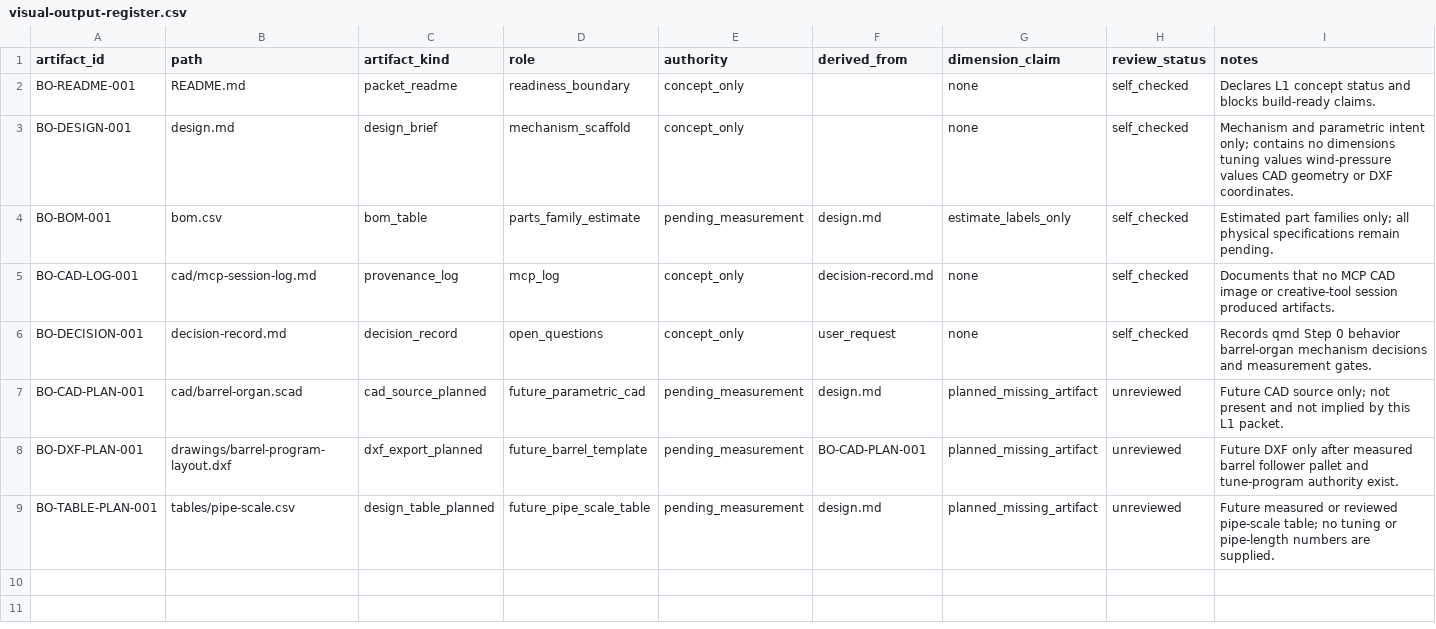
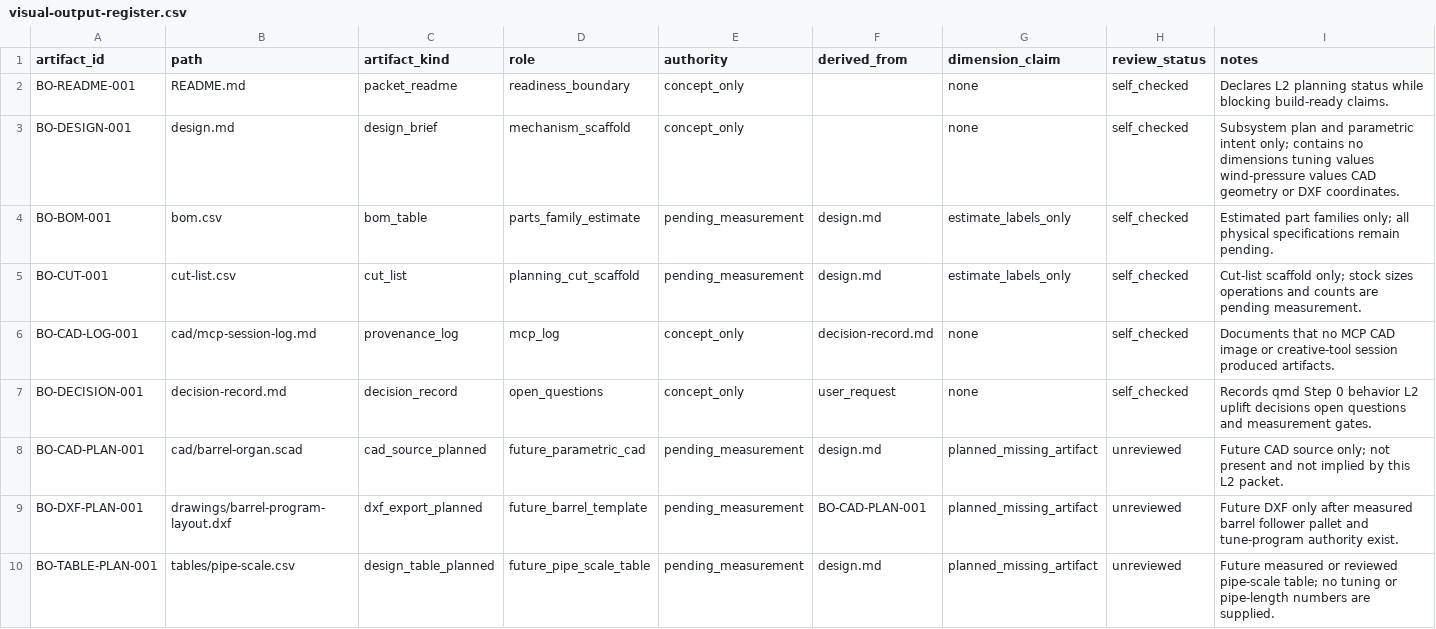
Before and after one commit to tonykoop/barrel-organ, a CSV file: visual-output-register.csv, drawn as a sheet.

```diff
--- a/visual-output-register.csv
+++ b/visual-output-register.csv
@@ -1,8 +1,9 @@
 artifact_id,path,artifact_kind,role,authority,derived_from,dimension_claim,review_status,notes
-BO-README-001,README.md,packet_readme,readiness_boundary,concept_only,,none,self_checked,"Declares L1 concept status and blocks build-ready claims."
-BO-DESIGN-001,design.md,design_brief,mechanism_scaffold,concept_only,,none,self_checked,"Mechanism and parametric intent only; contains no dimensions tuning values wind-pressure values CAD geometry or DXF coordinates."
+BO-README-001,README.md,packet_readme,readiness_boundary,concept_only,,none,self_checked,"Declares L2 planning status while blocking build-ready claims."
+BO-DESIGN-001,design.md,design_brief,mechanism_scaffold,concept_only,,none,self_checked,"Subsystem plan and parametric intent only; contains no dimensions tuning values wind-pressure values CAD geometry or DXF coordinates."
 BO-BOM-001,bom.csv,bom_table,parts_family_estimate,pending_measurement,design.md,estimate_labels_only,self_checked,"Estimated part families only; all physical specifications remain pending."
+BO-CUT-001,cut-list.csv,cut_list,planning_cut_scaffold,pending_measurement,design.md,estimate_labels_only,self_checked,"Cut-list scaffold only; stock sizes operations and counts are pending measurement."
 BO-CAD-LOG-001,cad/mcp-session-log.md,provenance_log,mcp_log,concept_only,decision-record.md,none,self_checked,"Documents that no MCP CAD image or creative-tool session produced artifacts."
-BO-DECISION-001,decision-record.md,decision_record,open_questions,concept_only,user_request,none,self_checked,"Records qmd Step 0 behavior barrel-organ mechanism decisions and measurement gates."
-BO-CAD-PLAN-001,cad/barrel-organ.scad,cad_source_planned,future_parametric_cad,pending_measurement,design.md,planned_missing_artifact,unreviewed,"Future CAD source only; not present and not implied by this L1 packet."
+BO-DECISION-001,decision-record.md,decision_record,open_questions,concept_only,user_request,none,self_checked,"Records qmd Step 0 behavior L2 uplift decisions open questions and measurement gates."
+BO-CAD-PLAN-001,cad/barrel-organ.scad,cad_source_planned,future_parametric_cad,pending_measurement,design.md,planned_missing_artifact,unreviewed,"Future CAD source only; not present and not implied by this L2 packet."
 BO-DXF-PLAN-001,drawings/barrel-program-layout.dxf,dxf_export_planned,future_barrel_template,pending_measurement,BO-CAD-PLAN-001,planned_missing_artifact,unreviewed,"Future DXF only after measured barrel follower pallet and tune-program authority exist."
```
Also changed, not shown: bom.csv, 5 other files.
